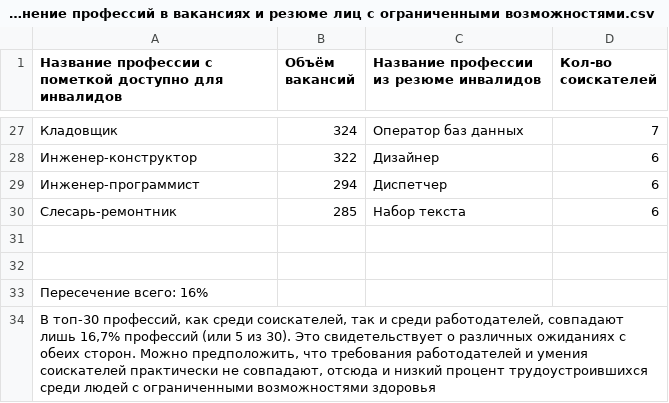
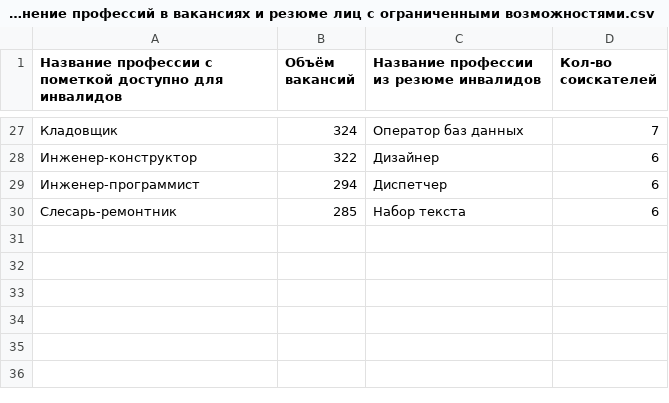
Before and after one commit to courseburg/persons-with-disabilities, a CSV file: Сравнение профессий в вакансиях и резюме лиц с ограниченными возможностями.csv, drawn as a sheet; only a part is shown, gaps mark what is left out; the diff names each change by its address in the sheet, - before the commit and + after, or states it on an @@ line.

Commit message:
Update Сравнение профессий в вакансиях и резюме лиц с ограниченными возможностями.csv

```diff
--- a/Сравнение профессий в вакансиях и резюме лиц с ограниченными возможностями.csv
+++ b/Сравнение профессий в вакансиях и резюме лиц с ограниченными возможностями.csv
-row 31: (empty)
-row 32: (empty)
-row 33: Пересечение всего: 16%
-row 34: В топ-30 профессий, как среди соискателей, так и среди работодателей, совпадают лишь 16,7% профессий (или 5 из 30). Это свидетельствует о различных ожиданиях с обеих сторон. Можно предположить, что требования работодателей и умения соискателей практически не совпадают, отсюда и низкий процент трудоустроившихся среди людей с ограниченными возможностями здоровья
```
